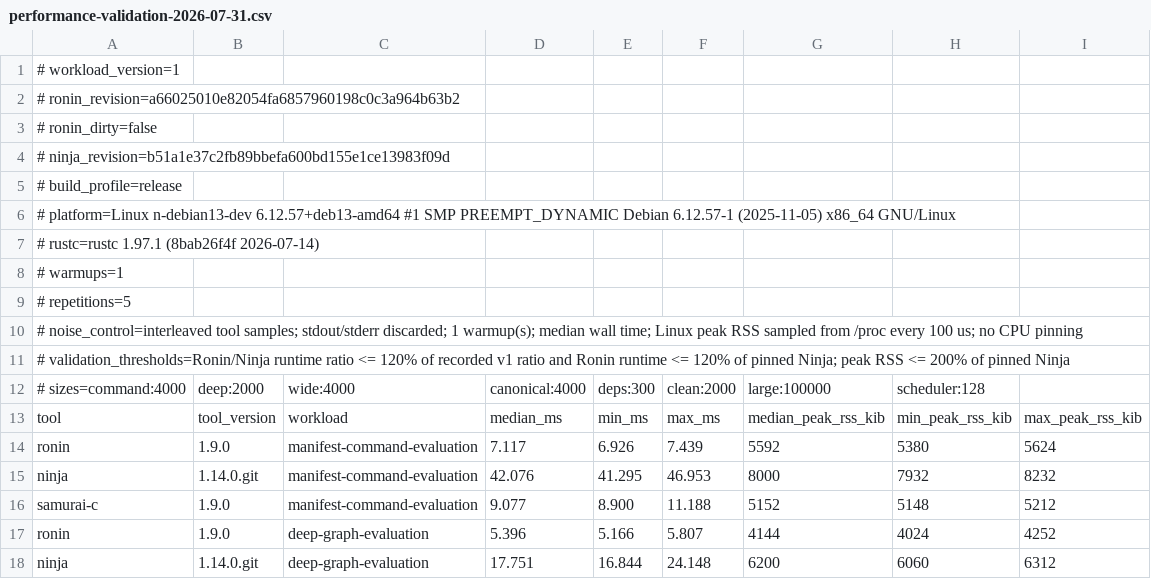
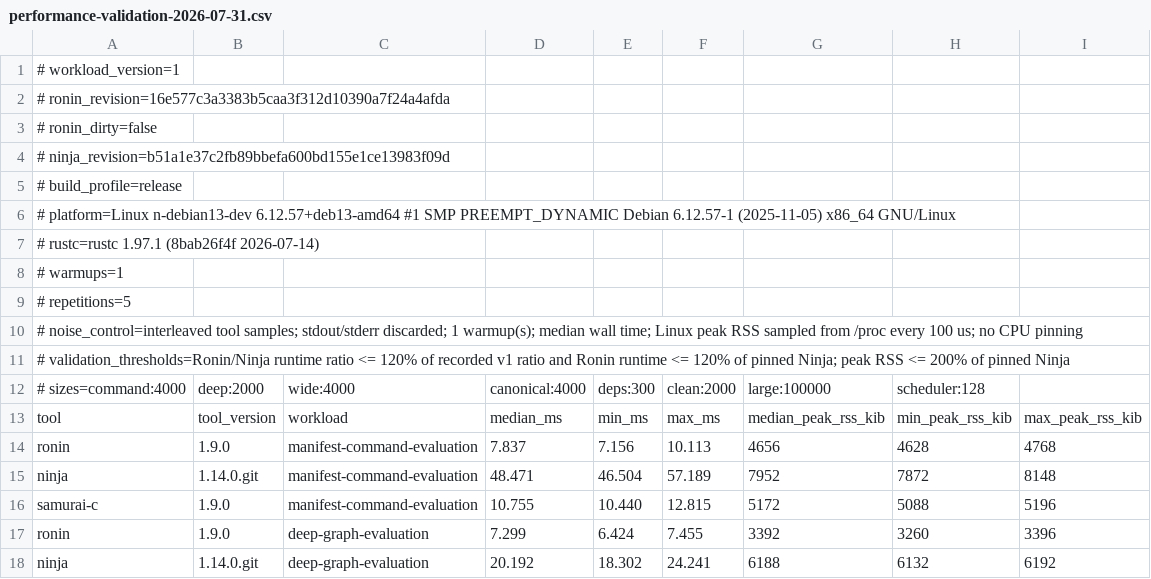
Before and after one commit to necessary-nu/ronin, a CSV file: benchmarks/performance-validation-2026-07-31.csv, drawn as a sheet; only a part is shown; the diff covers the shown part only.

Commit message:
polish: Re-record the validation sweep after static linking
nplan-id: ronin-static-startup
nplan-element: [arch:ronin:verification]

```diff
--- a/benchmarks/performance-validation-2026-07-31.csv
+++ b/benchmarks/performance-validation-2026-07-31.csv
@@ -1,3 +1,3 @@
 # workload_version=1
-# ronin_revision=a66025010e82054fa6857960198c0c3a964b63b2
+# ronin_revision=16e577c3a3383b5caa3f312d10390a7f24a4afda
 # ronin_dirty=false
@@ -13,6 +13,6 @@
 tool,tool_version,workload,median_ms,min_ms,max_ms,median_peak_rss_kib,min_peak_rss_kib,max_peak_rss_kib
-ronin,1.9.0,manifest-command-evaluation,7.117,6.926,7.439,5592,5380,5624
-ninja,1.14.0.git,manifest-command-evaluation,42.076,41.295,46.953,8000,7932,8232
-samurai-c,1.9.0,manifest-command-evaluation,9.077,8.900,11.188,5152,5148,5212
-ronin,1.9.0,deep-graph-evaluation,5.396,5.166,5.807,4144,4024,4252
-ninja,1.14.0.git,deep-graph-evaluation,17.751,16.844,24.148,6200,6060,6312
+ronin,1.9.0,manifest-command-evaluation,7.837,7.156,10.113,4656,4628,4768
+ninja,1.14.0.git,manifest-command-evaluation,48.471,46.504,57.189,7952,7872,8148
+samurai-c,1.9.0,manifest-command-evaluation,10.755,10.440,12.815,5172,5088,5196
+ronin,1.9.0,deep-graph-evaluation,7.299,6.424,7.455,3392,3260,3396
+ninja,1.14.0.git,deep-graph-evaluation,20.192,18.302,24.241,6188,6132,6192
```
Also changed, not shown: 110 edited cells elsewhere in this file.
